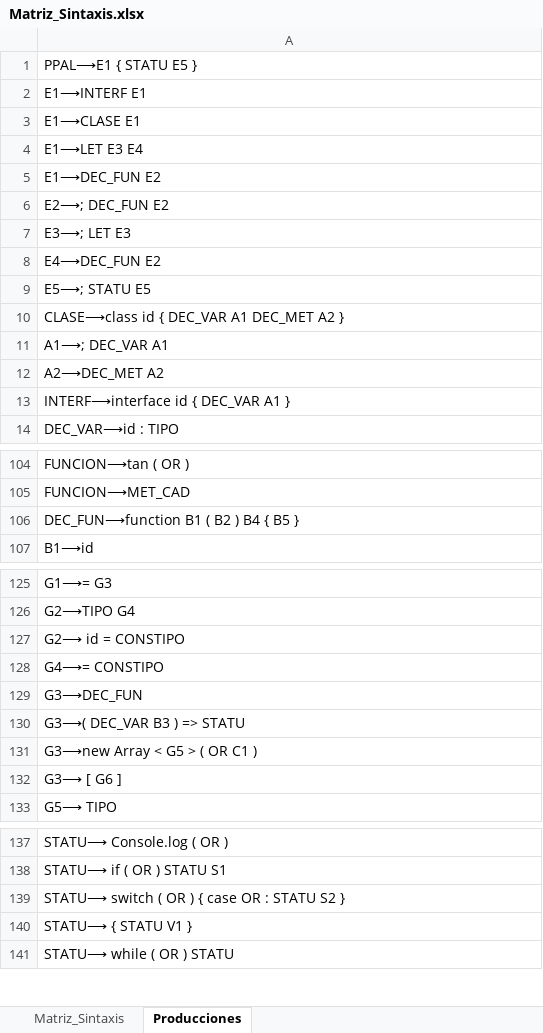
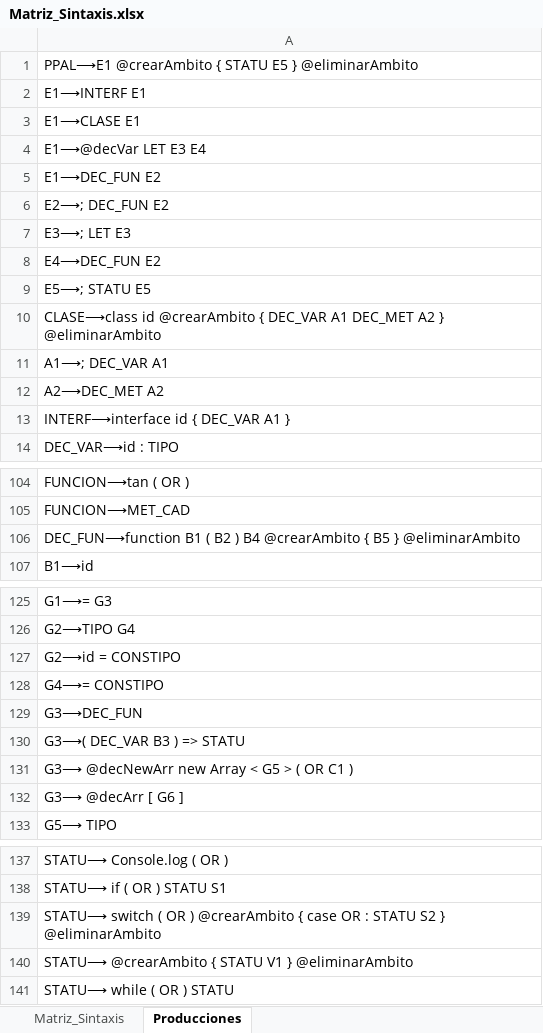
Before and after one commit to OmarGaytan/Compilador2024, an Excel workbook: src/main/java/resources/Matriz_Sintaxis.xlsx, sheet Producciones, drawn as a sheet; only a part is shown, gaps mark what is left out; values as stored, in another font and other column widths than the file's, no borders; the diff covers the shown part only; the diff names each change by its address in the sheet, - before the commit and + after, or states it on an @@ line.

Commit message:
Ambito now recognize some vars, theres still some others elemets to save into db left, TODO: Count errors

```diff
--- a/src/main/java/resources/Matriz_Sintaxis.xlsx (sheet Producciones)
+++ b/src/main/java/resources/Matriz_Sintaxis.xlsx (sheet Producciones)
-A1: PPAL⟶E1 { STATU E5 }
+A1: PPAL⟶E1 @crearAmbito { STATU E5 } @eliminarAmbito
-A4: E1⟶LET E3 E4
+A4: E1⟶@decVar LET E3 E4
-A10: CLASE⟶class id { DEC_VAR A1 DEC_MET A2 }
+A10: CLASE⟶class id @crearAmbito { DEC_VAR A1 DEC_MET A2 } @eliminarAmbito
-A106: …) B4 { B5 }
+A106: …) B4 @crearAmbito { B5 } @eliminarAmbito
-A127: G2⟶ id = CONSTIPO
+A127: G2⟶id = CONSTIPO
-A131: G3⟶new Array < G5 > ( OR C1 )
+A131: G3⟶ @decNewArr new Array < G5 > ( OR C1 )
-A132: G3⟶ [ G6 ]
+A132: G3⟶ @decArr [ G6 ]
-A139: …OR ) { case OR : STATU S2 }
+A139: …OR ) @crearAmbito { case OR : STATU S2 } @eliminarAmbito
-A140: STATU⟶ { STATU V1 }
+A140: STATU⟶ @crearAmbito { STATU V1 } @eliminarAmbito
```
Also changed, not shown: 1 edited cell elsewhere in this sheet, 31 other files.
